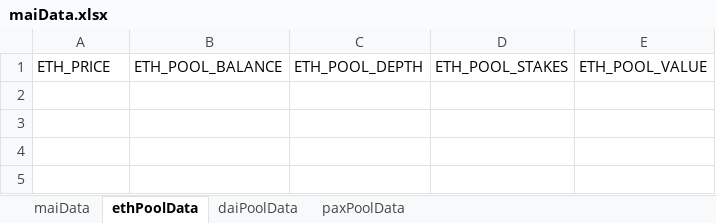
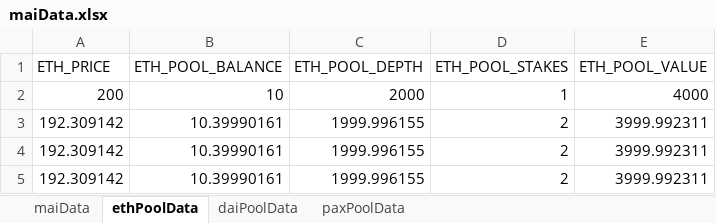
Before and after one commit to verifyfirst/mai-contracts, an Excel workbook: maiData.xlsx, sheet ethPoolData, drawn as a sheet; values as stored, in another font and other column widths than the file's, no borders; the diff names each change by its address in the sheet, - before the commit and + after, or states it on an @@ line.

```diff
--- a/maiData.xlsx (sheet ethPoolData)
+++ b/maiData.xlsx (sheet ethPoolData)
+row 2: 200 | 10 | 2000 | 1 | 4000
+row 3: 192.309142 | 10.39990161 | 1999.996155 | 2 | 3999.992311
+row 4: 192.309142 | 10.39990161 | 1999.996155 | 2 | 3999.992311
+row 5: 192.309142 | 10.39990161 | 1999.996155 | 2 | 3999.992311
```
Also changed, not shown: sheet maiData, 2 other files.
